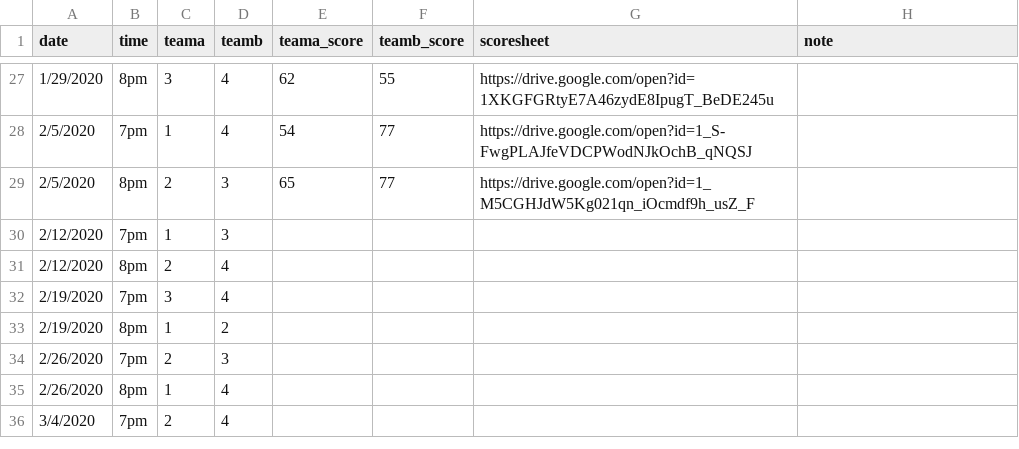
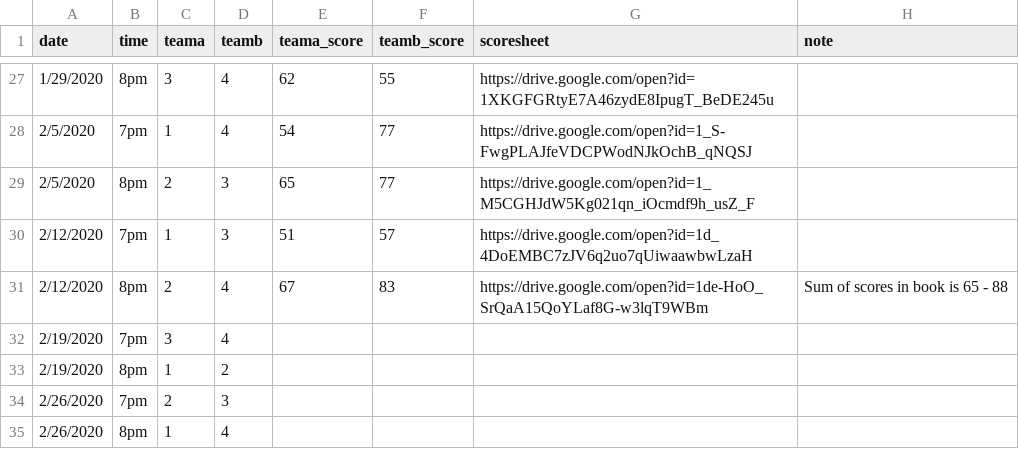
Before and after one commit to corynissen/WNB, a CSV file: data/team_scores.csv, drawn as a sheet; only a part is shown, gaps mark what is left out; the shorter side is filled out with more unchanged rows.

```diff
--- a/data/team_scores.csv
+++ b/data/team_scores.csv
@@ -29,4 +29,4 @@ date,time,teama,teamb,teama_score,teamb_score,scoresheet,note
 2/5/2020,8pm,2,3,65,77,https://drive.google.com/open?id=1_M5CGHJdW5Kg021qn_iOcmdf9h_usZ_F,
-2/12/2020,7pm,1,3,,,,
-2/12/2020,8pm,2,4,,,,
+2/12/2020,7pm,1,3,51,57,https://drive.google.com/open?id=1d_4DoEMBC7zJV6q2uo7qUiwaawbwLzaH,
+2/12/2020,8pm,2,4,67,83,https://drive.google.com/open?id=1de-HoO_SrQaA15QoYLaf8G-w3lqT9WBm,Sum of scores in book is 65 - 88
 2/19/2020,7pm,3,4,,,,
```
Also changed, not shown: data/individual_scores.csv, 2 other files.
